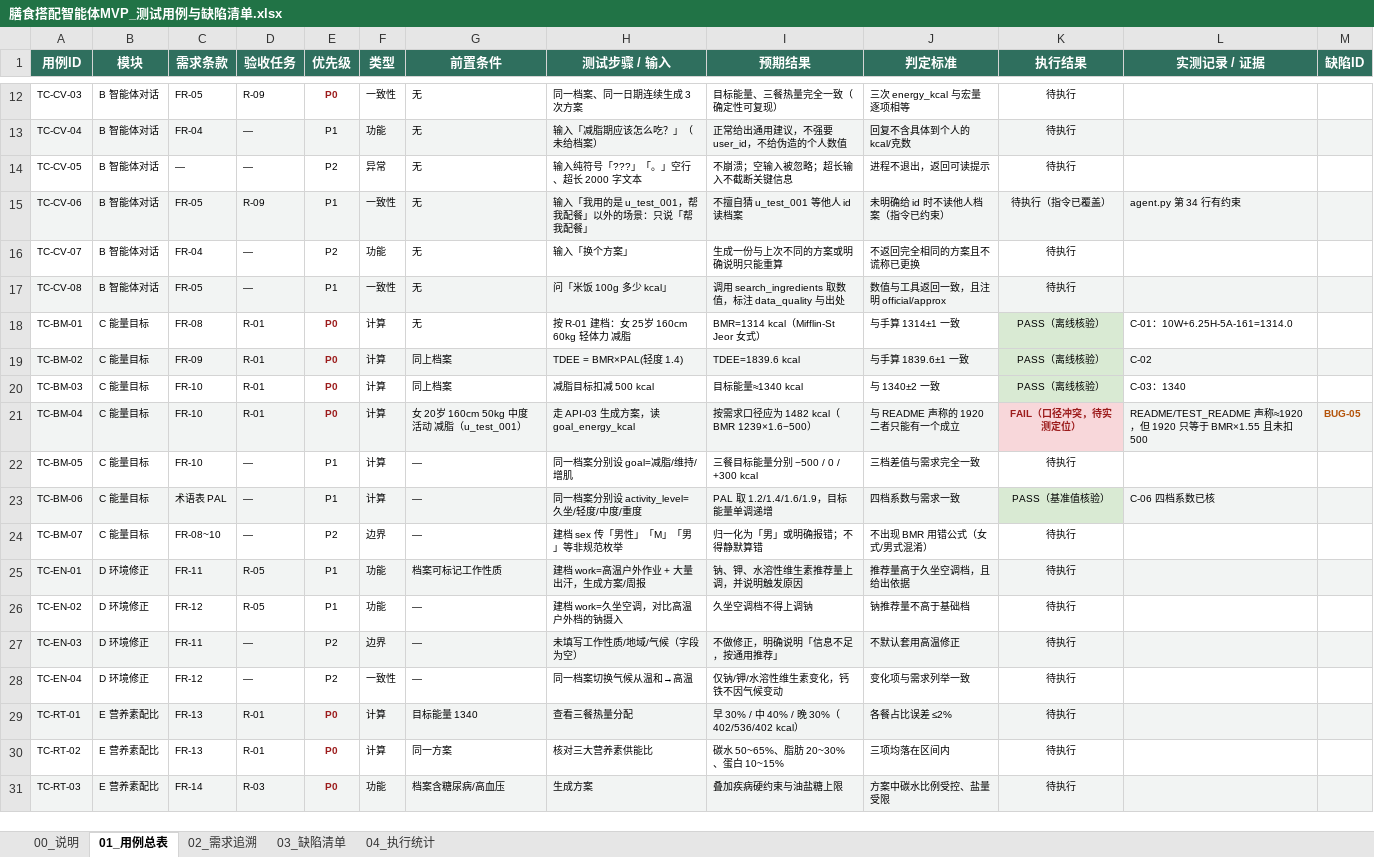
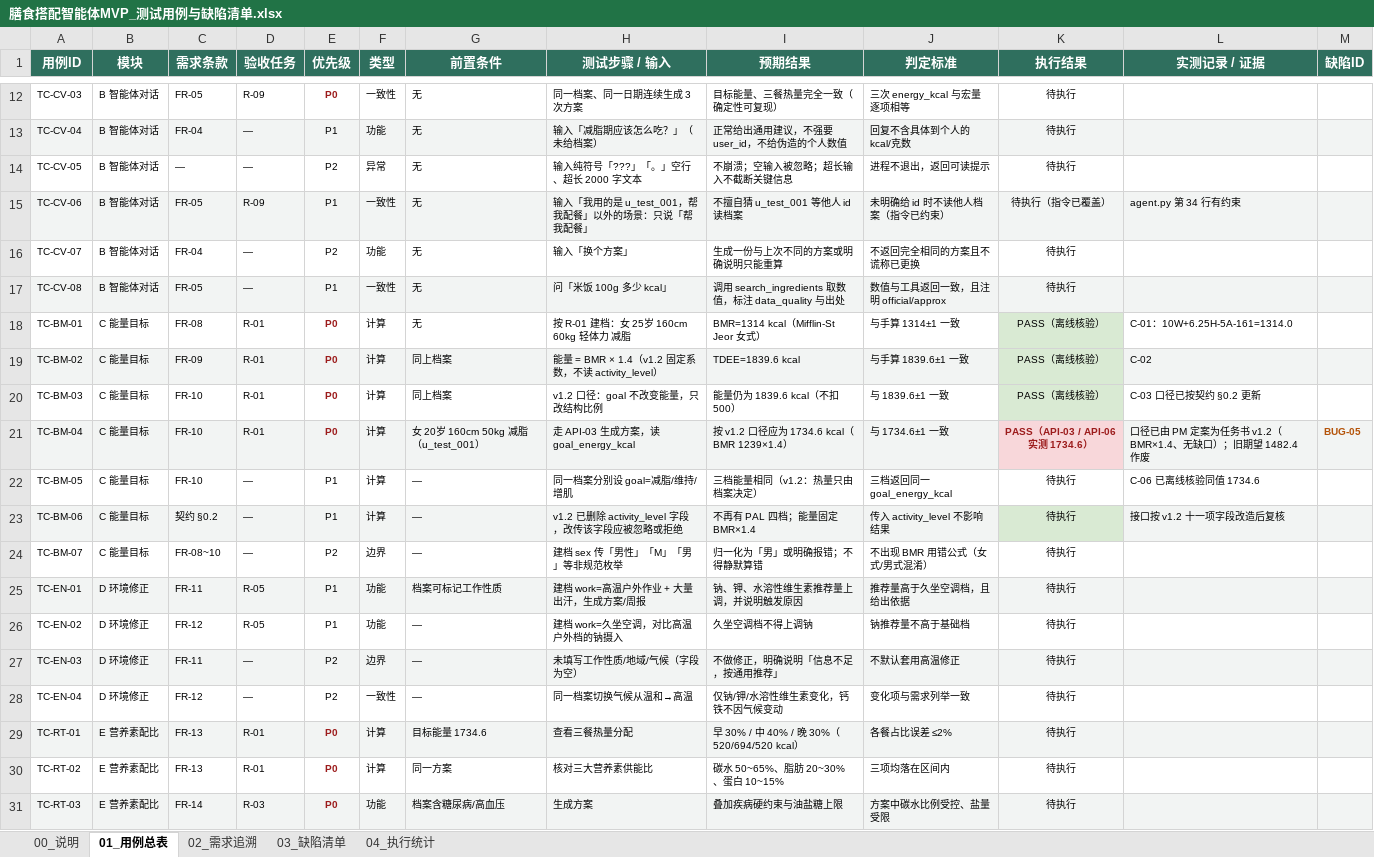
Before and after one commit to Limy-YY/dietary-agent, an Excel workbook: docs/testing/膳食搭配智能体MVP_测试用例与缺陷清单.xlsx, sheet 01_用例总表, drawn as a sheet; only a part is shown, gaps mark what is left out; values as stored, in another font and other column widths than the file's, no borders; the diff names each change by its address in the sheet, - before the commit and + after, or states it on an @@ line.

Commit message:
test: 缺陷清单同步v1.2能量口径（BUG-05定案关闭，TC-BM-02~06/RT-01及追溯表一并更正）

```diff
--- a/docs/testing/膳食搭配智能体MVP_测试用例与缺陷清单.xlsx (sheet 01_用例总表)
+++ b/docs/testing/膳食搭配智能体MVP_测试用例与缺陷清单.xlsx (sheet 01_用例总表)
-H19 (测试步骤 / 输入): TDEE = BMR×PAL(轻度 1.4)
+H19 (测试步骤 / 输入): 能量 = BMR × 1.4（v1.2 固定系数，不读 activity_level）
-H20 (测试步骤 / 输入): 减脂目标扣减 500 kcal
+H20 (测试步骤 / 输入): v1.2 口径：goal 不改变能量，只改结构比例
-I20 (预期结果): 目标能量≈1340 kcal
+I20 (预期结果): 能量仍为 1839.6 kcal（不扣 500）
-J20 (判定标准): 与 1340±2 一致
+J20 (判定标准): 与 1839.6±1 一致
-L20 (实测记录 / 证据): C-03：1340
+L20 (实测记录 / 证据): C-03 口径已按契约 §0.2 更新
-G21 (前置条件): 女 20岁 160cm 50kg 中度活动 减脂（u_test_001）
+G21 (前置条件): 女 20岁 160cm 50kg 减脂（u_test_001）
-I21 (预期结果): 按需求口径应为 1482 kcal（BMR 1239×1.6−500）
+I21 (预期结果): 按 v1.2 口径应为 1734.6 kcal（BMR 1239×1.4）
-J21 (判定标准): 与 README 声称的 1920 二者只能有一个成立
+J21 (判定标准): 与 1734.6±1 一致
-K21 (执行结果): FAIL（口径冲突，待实测定位）
+K21 (执行结果): PASS（API-03 / API-06 实测 1734.6）
-L21 (实测记录 / 证据): README/TEST_README 声称≈1920，但 1920 只等于 BMR×1.55 且未扣 500
+L21 (实测记录 / 证据): 口径已由 PM 定案为任务书 v1.2（BMR×1.4、无缺口）；旧期望 1482.4 作废
-I22 (预期结果): 三餐目标能量分别 −500 / 0 / +300 kcal
+I22 (预期结果): 三档能量相同（v1.2：热量只由档案决定）
-J22 (判定标准): 三档差值与需求完全一致
+J22 (判定标准): 三档返回同一 goal_energy_kcal
-L22 (实测记录 / 证据): (empty)
+L22 (实测记录 / 证据): C-06 已离线核验同值 1734.6
-C23 (需求条款): 术语表 PAL
+C23 (需求条款): 契约 §0.2
-H23 (测试步骤 / 输入): 同一档案分别设 activity_level=久坐/轻度/中度/重度
+H23 (测试步骤 / 输入): v1.2 已删除 activity_level 字段，改传该字段应被忽略或拒绝
-I23 (预期结果): PAL 取 1.2/1.4/1.6/1.9，目标能量单调递增
+I23 (预期结果): 不再有 PAL 四档；能量固定 BMR×1.4
-J23 (判定标准): 四档系数与需求一致
+J23 (判定标准): 传入 activity_level 不影响结果
-K23 (执行结果): PASS（基准值核验）
+K23 (执行结果): 待执行
-L23 (实测记录 / 证据): C-06 四档系数已核
+L23 (实测记录 / 证据): 接口按 v1.2 十一项字段改造后复核
-G29 (前置条件): 目标能量 1340
+G29 (前置条件): 目标能量 1734.6
-I29 (预期结果): 早 30% / 中 40% / 晚 30%（402/536/402 kcal）
+I29 (预期结果): 早 30% / 中 40% / 晚 30%（520/694/520 kcal）
```
Also changed, not shown: sheet 04_执行统计, sheet 03_缺陷清单, sheet 00_说明, sheet 02_需求追溯.
